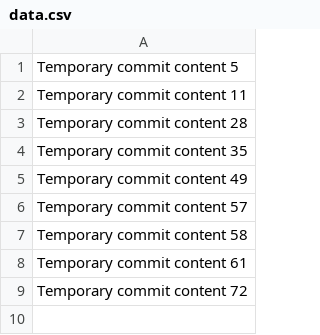
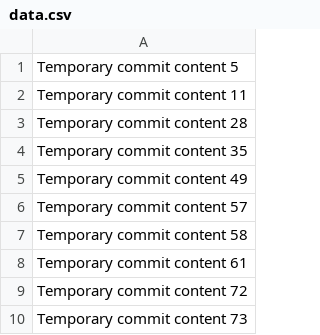
Before and after one commit to Maruhiti0809/maruh, a CSV file: data.csv, drawn as a sheet; the diff names each change by its address in the sheet, - before the commit and + after, or states it on an @@ line.

```diff
--- a/data.csv
+++ b/data.csv
+row 10: Temporary commit content 73
```
